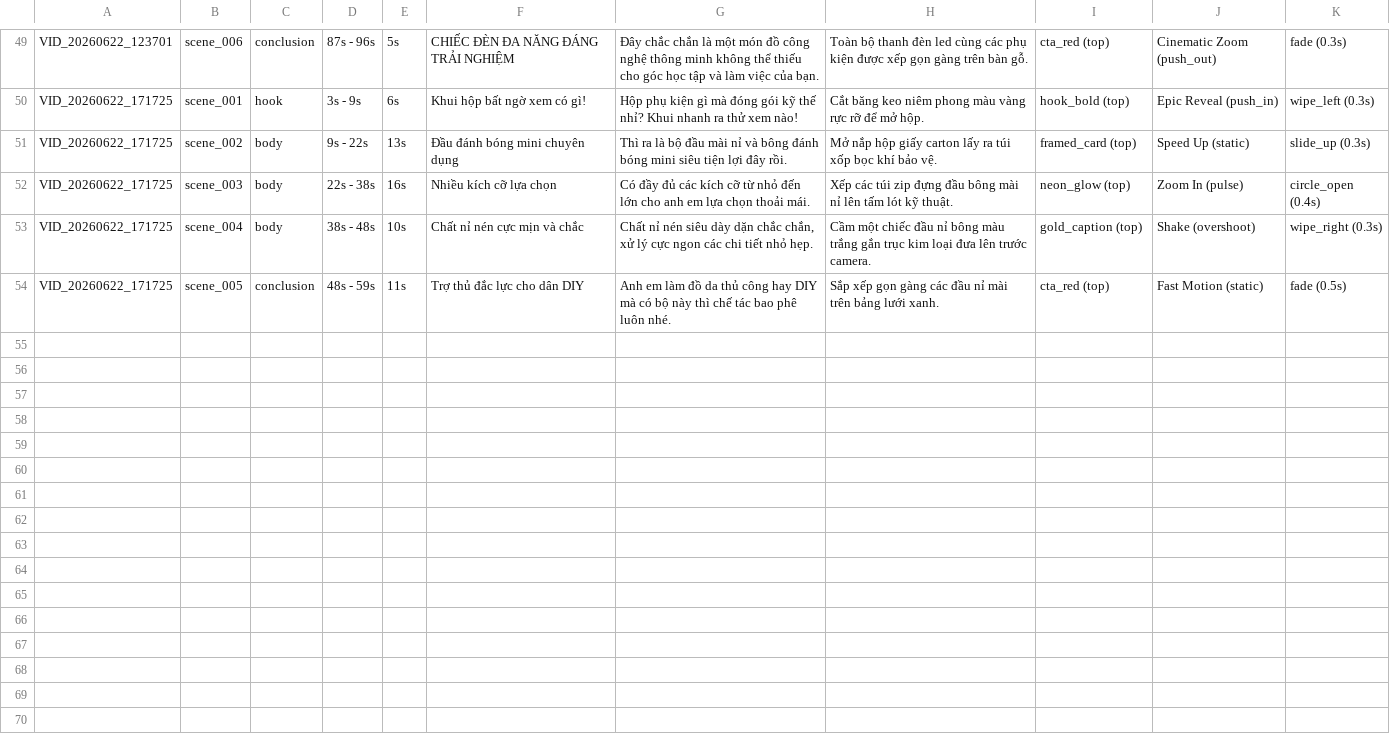
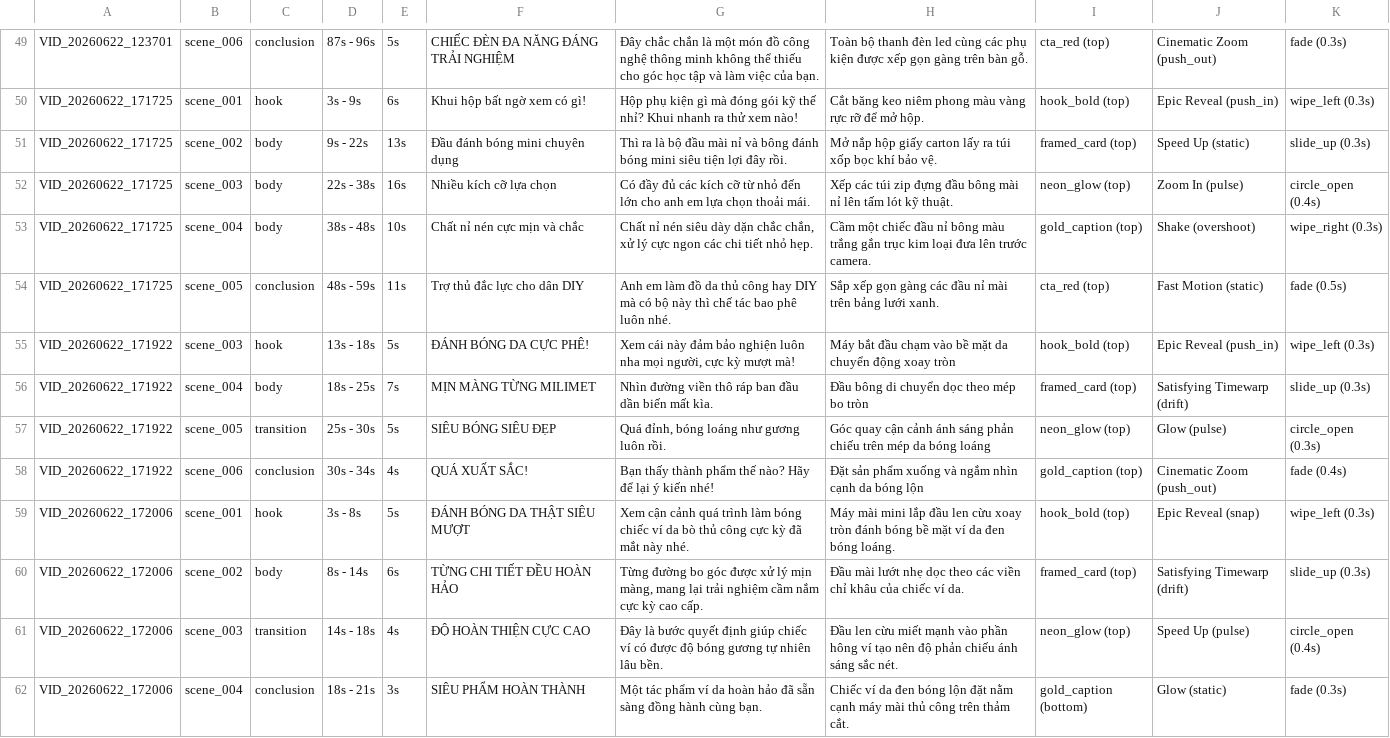
Before and after one commit to ltckha/Long2Short, a CSV file: renderer/output/sheets_backup/scenes_detail.csv, drawn as a sheet; only a part is shown, gaps mark what is left out; the diff names each change by its address in the sheet, - before the commit and + after, or states it on an @@ line.

```diff
--- a/renderer/output/sheets_backup/scenes_detail.csv
+++ b/renderer/output/sheets_backup/scenes_detail.csv
+row 55: VID_20260622_171922 | scene_003 | hook | 13s - 18s | 5s | ĐÁNH BÓNG DA CỰC PHÊ! | Xem cái này đảm bảo nghiện luôn nha mọi người, cực kỳ mượt mà! | Máy bắt đầu chạm vào bề mặt da chuyển động xoay tròn | hook_bold (top) | Epic Reveal (push_in) | wipe_left (0.3s)
+row 56: VID_20260622_171922 | scene_004 | body | 18s - 25s | 7s | MỊN MÀNG TỪNG MILIMET | Nhìn đường viền thô ráp ban đầu dần biến mất kìa. | Đầu bông di chuyển dọc theo mép bo tròn | framed_card (top) | Satisfying Timewarp (drift) | slide_up (0.3s)
+row 57: VID_20260622_171922 | scene_005 | transition | 25s - 30s | 5s | SIÊU BÓNG SIÊU ĐẸP | Quá đỉnh, bóng loáng như gương luôn rồi. | Góc quay cận cảnh ánh sáng phản chiếu trên mép da bóng loáng | neon_glow (top) | Glow (pulse) | circle_open (0.3s)
+row 58: VID_20260622_171922 | scene_006 | conclusion | 30s - 34s | 4s | QUÁ XUẤT SẮC! | Bạn thấy thành phẩm thế nào? Hãy để lại ý kiến nhé! | Đặt sản phẩm xuống và ngắm nhìn cạnh da bóng lộn | gold_caption (top) | Cinematic Zoom (push_out) | fade (0.4s)
+row 59: VID_20260622_172006 | scene_001 | hook | 3s - 8s | 5s | ĐÁNH BÓNG DA THẬT SIÊU MƯỢT | Xem cận cảnh quá trình làm bóng chiếc ví da bò thủ công cực kỳ đã mắt này nhé. | Máy mài mini lắp đầu len cừu xoay tròn đánh bóng bề mặt ví da đen bóng loáng. | hook_bold (top) | Epic Reveal (snap) | wipe_left (0.3s)
+row 60: VID_20260622_172006 | scene_002 | body | 8s - 14s | 6s | TỪNG CHI TIẾT ĐỀU HOÀN HẢO | Từng đường bo góc được xử lý mịn màng, mang lại trải nghiệm cầm nắm cực kỳ cao cấp. | Đầu mài lướt nhẹ dọc theo các viền chỉ khâu của chiếc ví da. | framed_card (top) | Satisfying Timewarp (drift) | slide_up (0.3s)
+row 61: VID_20260622_172006 | scene_003 | transition | 14s - 18s | 4s | ĐỘ HOÀN THIỆN CỰC CAO | Đây là bước quyết định giúp chiếc ví có được độ bóng gương tự nhiên lâu bền. | Đầu len cừu miết mạnh vào phần hông ví tạo nên độ phản chiếu ánh sáng sắc nét. | neon_glow (top) | Speed Up (pulse) | circle_open (0.4s)
+row 62: VID_20260622_172006 | scene_004 | conclusion | 18s - 21s | 3s | SIÊU PHẨM HOÀN THÀNH | Một tác phẩm ví da hoàn hảo đã sẵn sàng đồng hành cùng bạn. | Chiếc ví da đen bóng lộn đặt nằm cạnh máy mài thủ công trên thảm cắt. | gold_caption (bottom) | Glow (static) | fade (0.3s)
```
Also changed, not shown: renderer/output/sheets_backup/effects_analytics.csv, renderer/output/sheets_backup/projects_tracker.csv, 3 other files.
